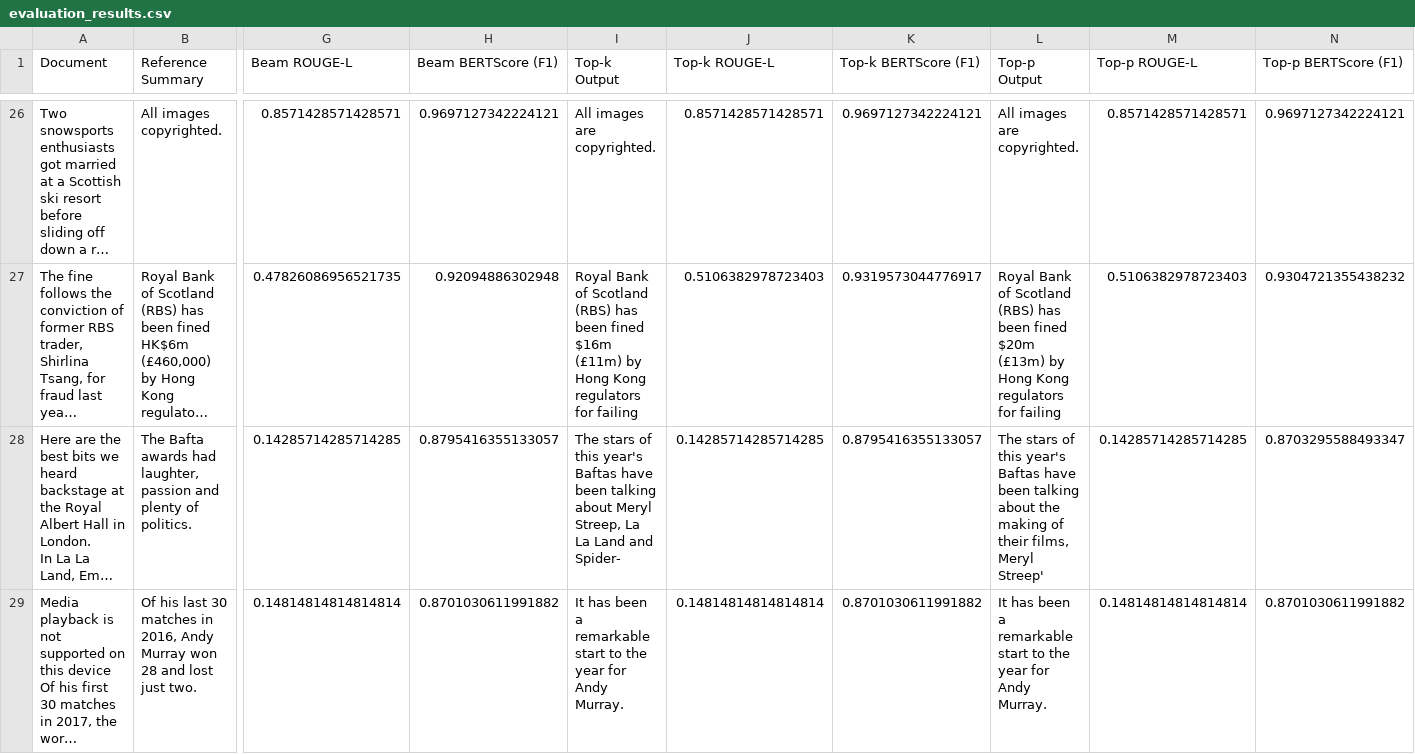
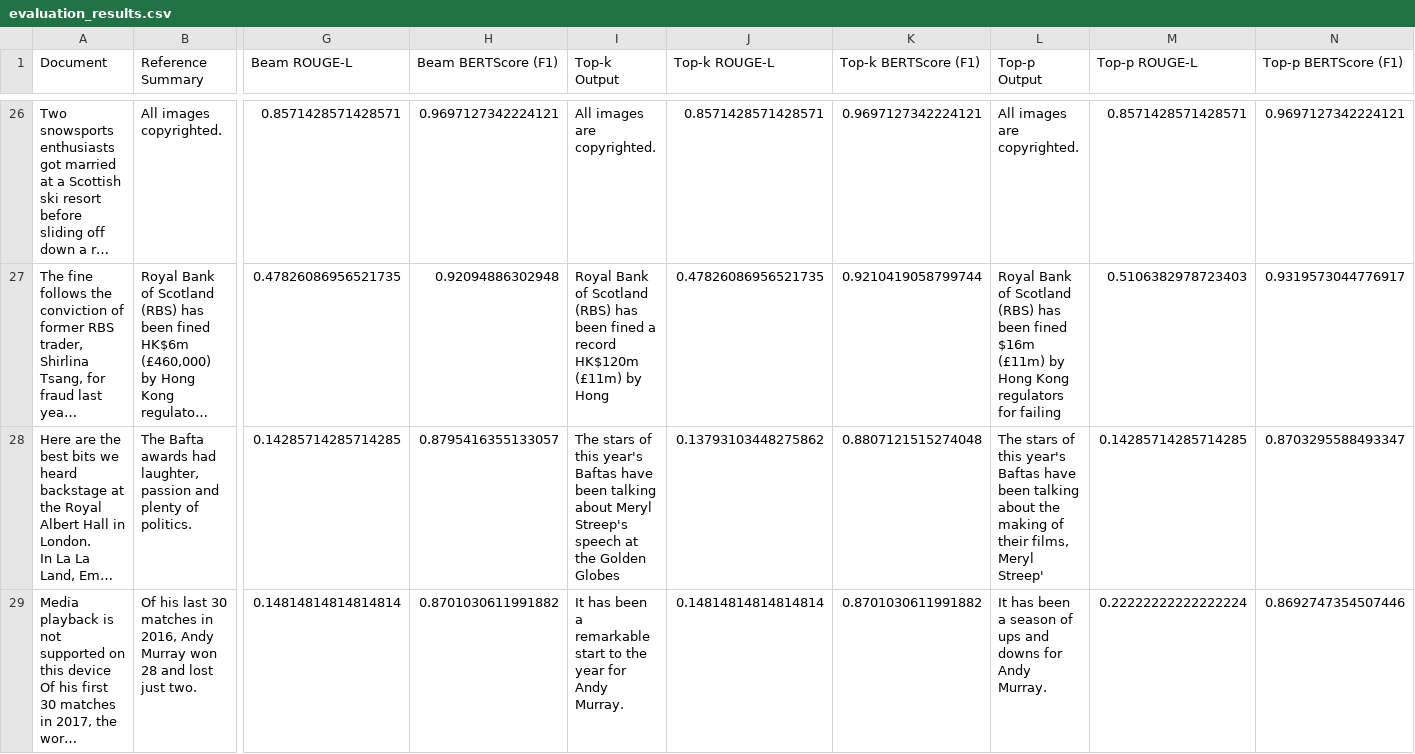
Before and after one commit to VamsiKrishna1211/CSCI-5541-HW4, a CSV file: evaluation_results.csv, drawn as a sheet; only a part is shown, gaps mark what is left out; long unchanged cells end in …; the diff covers the shown part only; the diff names each change by its address in the sheet, - before the commit and + after, or states it on an @@ line.

```diff
--- a/evaluation_results.csv
+++ b/evaluation_results.csv
-I27 (Top-k Output): …been fined $16m (£11m) by Hong Kong regulators for failing
+I27 (Top-k Output): …been fined a record HK$120m (£11m) by Hong
-J27 (Top-k ROUGE-L): 0.5106382978723403
+J27 (Top-k ROUGE-L): 0.47826086956521735
-K27 (Top-k BERTScore (F1)): 0.9319573044776917
+K27 (Top-k BERTScore (F1)): 0.9210419058799744
-L27 (Top-p Output): …been fined $20m (£13m) by Hong…
+L27 (Top-p Output): …been fined $16m (£11m) by Hong…
-N27 (Top-p BERTScore (F1)): 0.9304721355438232
+N27 (Top-p BERTScore (F1)): 0.9319573044776917
-I28 (Top-k Output): …about Meryl Streep, La La Land and Spider-
+I28 (Top-k Output): …about Meryl Streep's speech at the Golden Globes
-J28 (Top-k ROUGE-L): 0.14285714285714285
+J28 (Top-k ROUGE-L): 0.13793103448275862
-K28 (Top-k BERTScore (F1)): 0.8795416355133057
+K28 (Top-k BERTScore (F1)): 0.8807121515274048
-L29 (Top-p Output): …been a remarkable start to the year for Andy…
+L29 (Top-p Output): …been a season of ups and downs for Andy…
-M29 (Top-p ROUGE-L): 0.14814814814814814
+M29 (Top-p ROUGE-L): 0.22222222222222224
-N29 (Top-p BERTScore (F1)): 0.8701030611991882
+N29 (Top-p BERTScore (F1)): 0.8692747354507446
```
Also changed, not shown: 124 edited cells elsewhere in this file, results.csv, 1 other file.
